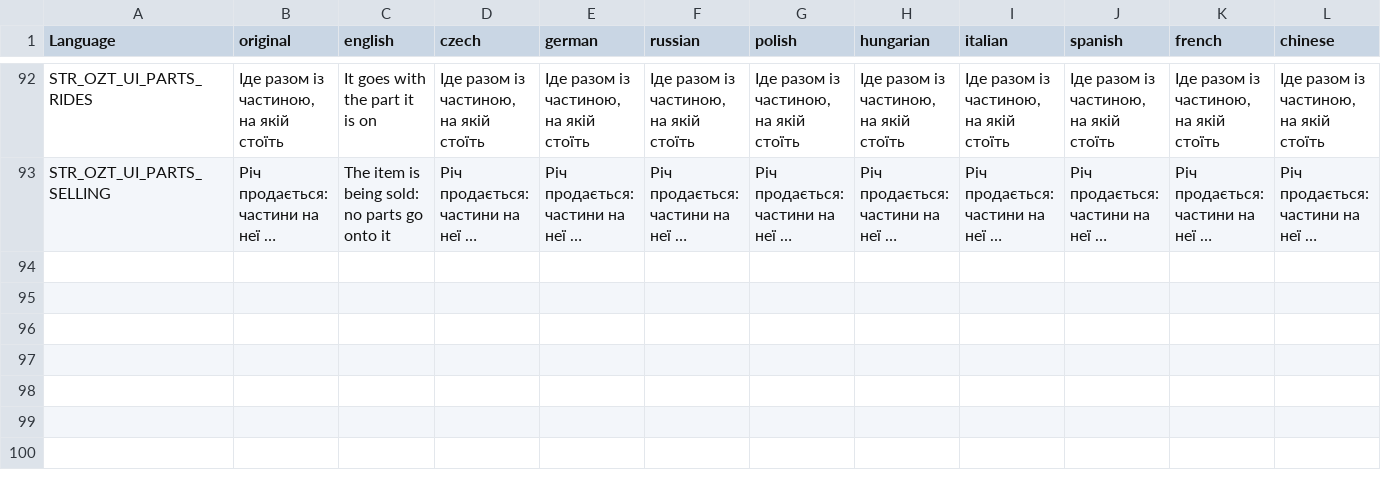
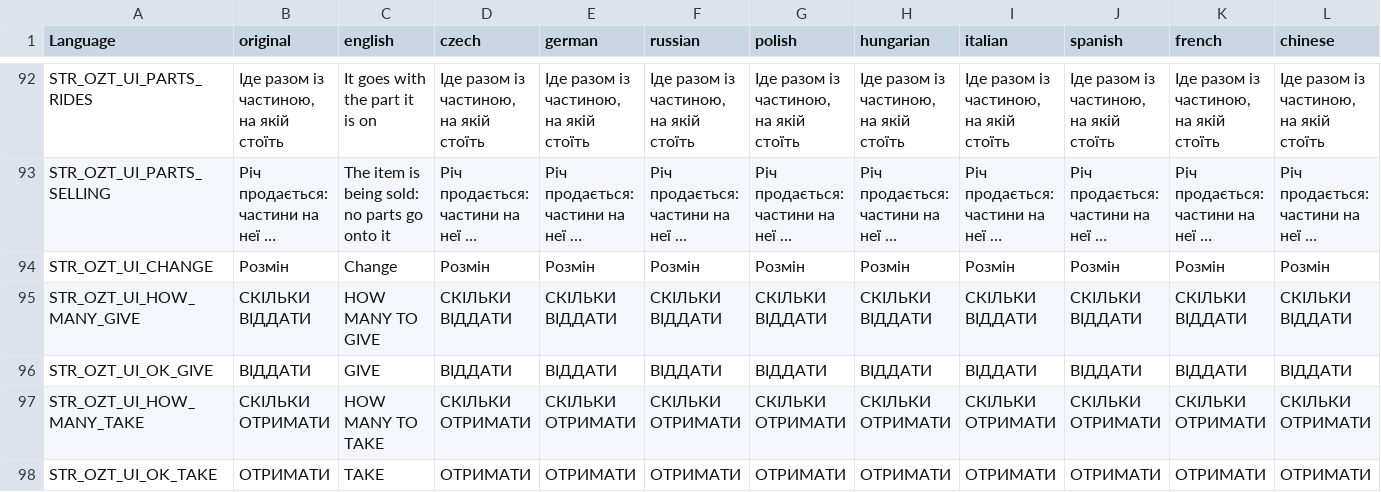
Before and after one commit to OpenZone-DayZ/openzone-trader, a CSV file: OpenZone_Trader/stringtable.csv, drawn as a sheet; only a part is shown, gaps mark what is left out; long unchanged cells end in …; rows hold the shown columns only; the diff names each change by its address in the sheet, - before the commit and + after, or states it on an @@ line.

```diff
--- a/OpenZone_Trader/stringtable.csv
+++ b/OpenZone_Trader/stringtable.csv
+row 94: STR_OZT_UI_CHANGE | Розмін | Change | Розмін | Розмін | Розмін | Розмін | Розмін | Розмін | Розмін | Розмін | Розмін
+row 95: STR_OZT_UI_HOW_MANY_GIVE | СКIЛЬКИ ВIДДАТИ | HOW MANY TO GIVE | СКIЛЬКИ ВIДДАТИ | СКIЛЬКИ ВIДДАТИ | СКIЛЬКИ ВIДДАТИ | СКIЛЬКИ ВIДДАТИ | СКIЛЬКИ ВIДДАТИ | СКIЛЬКИ ВIДДАТИ | СКIЛЬКИ ВIДДАТИ | СКIЛЬКИ ВIДДАТИ | СКIЛЬКИ ВIДДАТИ
+row 96: STR_OZT_UI_OK_GIVE | ВIДДАТИ | GIVE | ВIДДАТИ | ВIДДАТИ | ВIДДАТИ | ВIДДАТИ | ВIДДАТИ | ВIДДАТИ | ВIДДАТИ | ВIДДАТИ | ВIДДАТИ
+row 97: STR_OZT_UI_HOW_MANY_TAKE | СКIЛЬКИ ОТРИМАТИ | HOW MANY TO TAKE | СКIЛЬКИ ОТРИМАТИ | СКIЛЬКИ ОТРИМАТИ | СКIЛЬКИ ОТРИМАТИ | СКIЛЬКИ ОТРИМАТИ | СКIЛЬКИ ОТРИМАТИ | СКIЛЬКИ ОТРИМАТИ | СКIЛЬКИ ОТРИМАТИ | СКIЛЬКИ ОТРИМАТИ | СКIЛЬКИ ОТРИМАТИ
+row 98: STR_OZT_UI_OK_TAKE | ОТРИМАТИ | TAKE | ОТРИМАТИ | ОТРИМАТИ | ОТРИМАТИ | ОТРИМАТИ | ОТРИМАТИ | ОТРИМАТИ | ОТРИМАТИ | ОТРИМАТИ | ОТРИМАТИ
```
Also changed, not shown: OpenZone_Trader/strings.csv, 25 other files.
